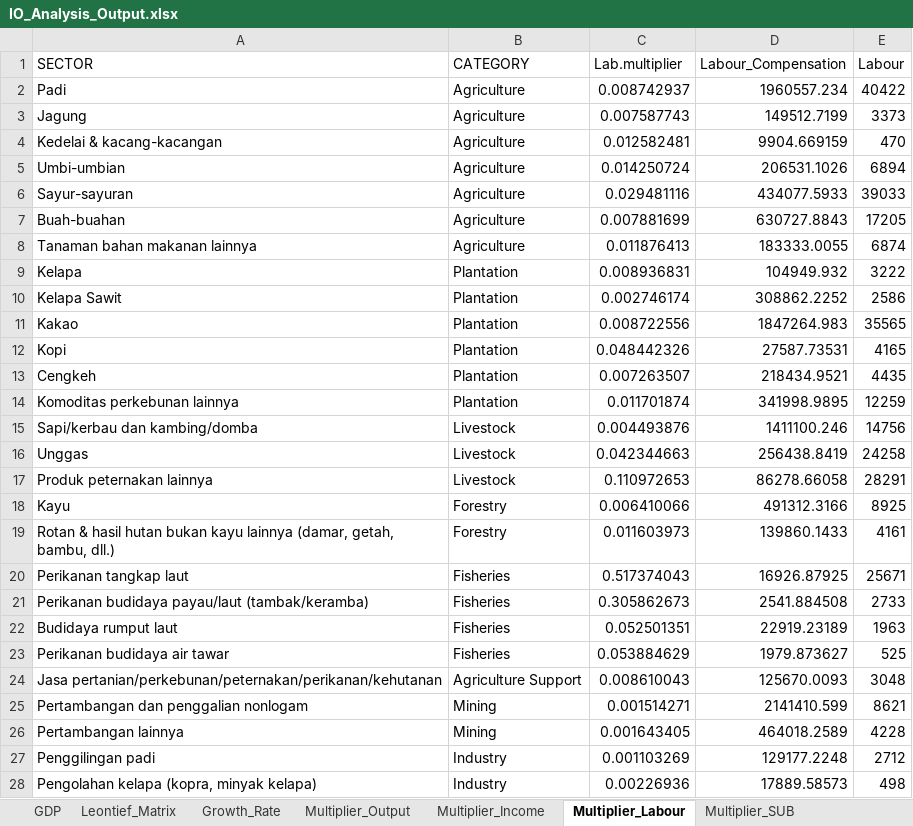
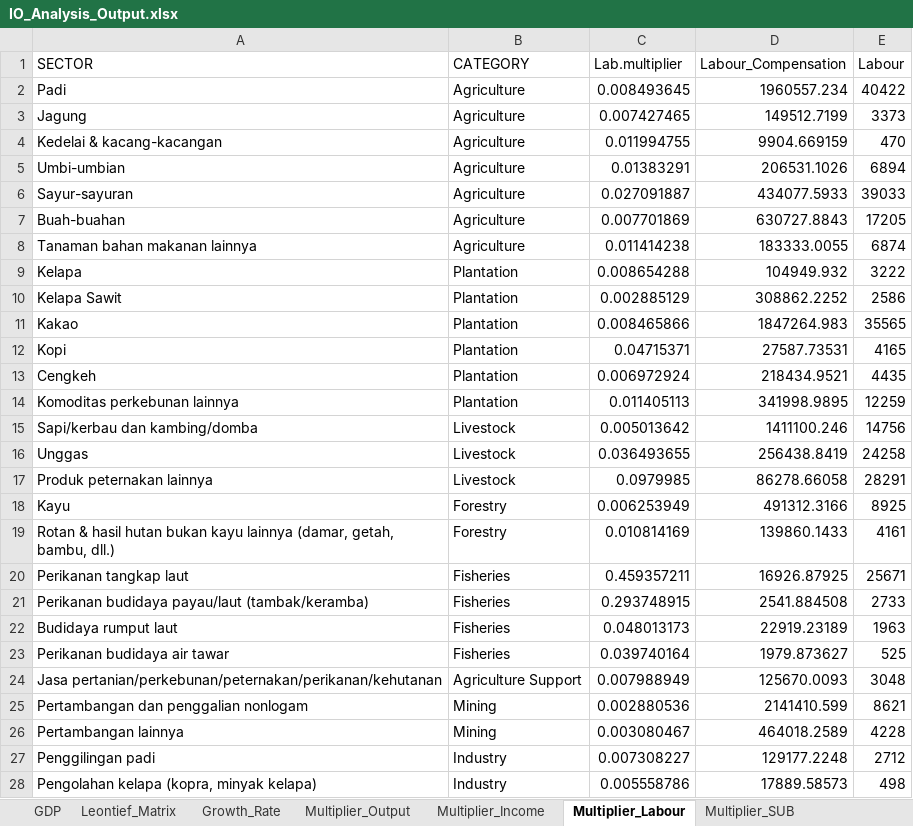
Before and after one commit to icraf-indonesia/TARegEco, an Excel workbook: inst/extdata/output/IO_Analysis_Output.xlsx, sheet Multiplier_Labour, drawn as a sheet; only a part is shown; values as stored, in another font and other column widths than the file's, no borders; the diff covers the shown part only; the diff names each change by its address in the sheet, - before the commit and + after, or states it on an @@ line.

```diff
--- a/inst/extdata/output/IO_Analysis_Output.xlsx (sheet Multiplier_Labour)
+++ b/inst/extdata/output/IO_Analysis_Output.xlsx (sheet Multiplier_Labour)
-C2 (Lab.multiplier): 0.008742937
+C2 (Lab.multiplier): 0.008493645
-C3 (Lab.multiplier): 0.007587743
+C3 (Lab.multiplier): 0.007427465
-C4 (Lab.multiplier): 0.012582481
+C4 (Lab.multiplier): 0.011994755
-C5 (Lab.multiplier): 0.014250724
+C5 (Lab.multiplier): 0.01383291
-C6 (Lab.multiplier): 0.029481116
+C6 (Lab.multiplier): 0.027091887
-C7 (Lab.multiplier): 0.007881699
+C7 (Lab.multiplier): 0.007701869
-C8 (Lab.multiplier): 0.011876413
+C8 (Lab.multiplier): 0.011414238
-C9 (Lab.multiplier): 0.008936831
+C9 (Lab.multiplier): 0.008654288
-C10 (Lab.multiplier): 0.002746174
+C10 (Lab.multiplier): 0.002885129
-C11 (Lab.multiplier): 0.008722556
+C11 (Lab.multiplier): 0.008465866
-C12 (Lab.multiplier): 0.048442326
+C12 (Lab.multiplier): 0.04715371
-C13 (Lab.multiplier): 0.007263507
+C13 (Lab.multiplier): 0.006972924
-C14 (Lab.multiplier): 0.011701874
+C14 (Lab.multiplier): 0.011405113
-C15 (Lab.multiplier): 0.004493876
+C15 (Lab.multiplier): 0.005013642
-C16 (Lab.multiplier): 0.042344663
+C16 (Lab.multiplier): 0.036493655
-C17 (Lab.multiplier): 0.110972653
+C17 (Lab.multiplier): 0.0979985
-C18 (Lab.multiplier): 0.006410066
+C18 (Lab.multiplier): 0.006253949
-C19 (Lab.multiplier): 0.011603973
+C19 (Lab.multiplier): 0.010814169
-C20 (Lab.multiplier): 0.517374043
+C20 (Lab.multiplier): 0.459357211
-C21 (Lab.multiplier): 0.305862673
+C21 (Lab.multiplier): 0.293748915
-C22 (Lab.multiplier): 0.052501351
+C22 (Lab.multiplier): 0.048013173
-C23 (Lab.multiplier): 0.053884629
+C23 (Lab.multiplier): 0.039740164
-C24 (Lab.multiplier): 0.008610043
+C24 (Lab.multiplier): 0.007988949
-C25 (Lab.multiplier): 0.001514271
+C25 (Lab.multiplier): 0.002880536
-C26 (Lab.multiplier): 0.001643405
+C26 (Lab.multiplier): 0.003080467
-C27 (Lab.multiplier): 0.001103269
+C27 (Lab.multiplier): 0.007308227
-C28 (Lab.multiplier): 0.00226936
+C28 (Lab.multiplier): 0.005558786
```
Also changed, not shown: 33 edited cells elsewhere in this sheet, sheet Multiplier_Income, sheet Multiplier_SUB, 11 other files.
